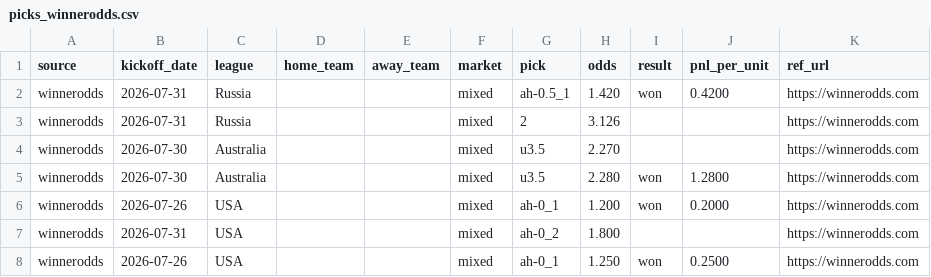
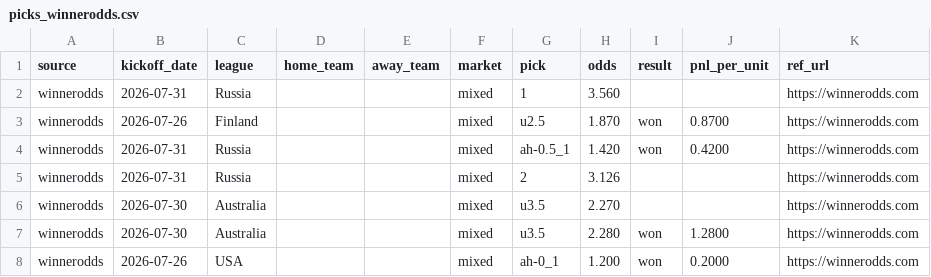
Before and after one commit to msellin/odds-intel-engine, a CSV file: ledger/picks_winnerodds.csv, drawn as a sheet; only a part is shown; the shorter side is filled out with more unchanged rows; the diff names each change by its address in the sheet, - before the commit and + after, or states it on an @@ line.

```diff
--- a/ledger/picks_winnerodds.csv
+++ b/ledger/picks_winnerodds.csv
+row 2: winnerodds | 2026-07-31 | Russia |  |  | mixed | 1 | 3.560 |  |  | https://winnerodds.com
+row 3: winnerodds | 2026-07-26 | Finland |  |  | mixed | u2.5 | 1.870 | won | 0.8700 | https://winnerodds.com
```
Also changed, not shown: 5 other files.
